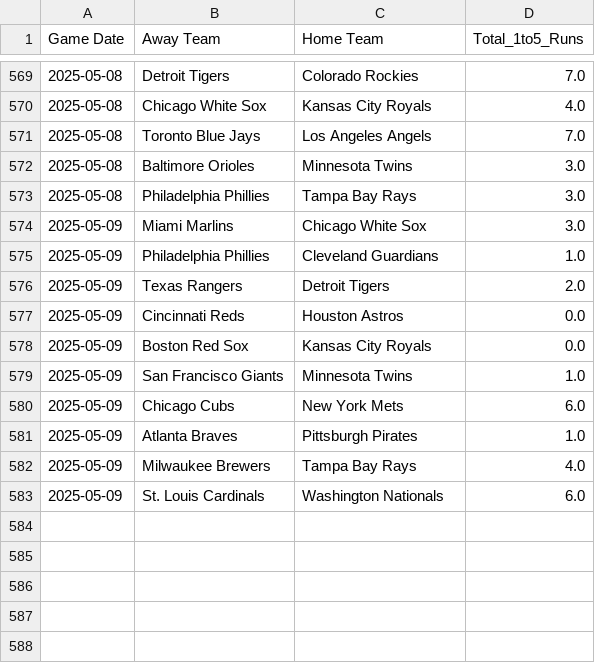
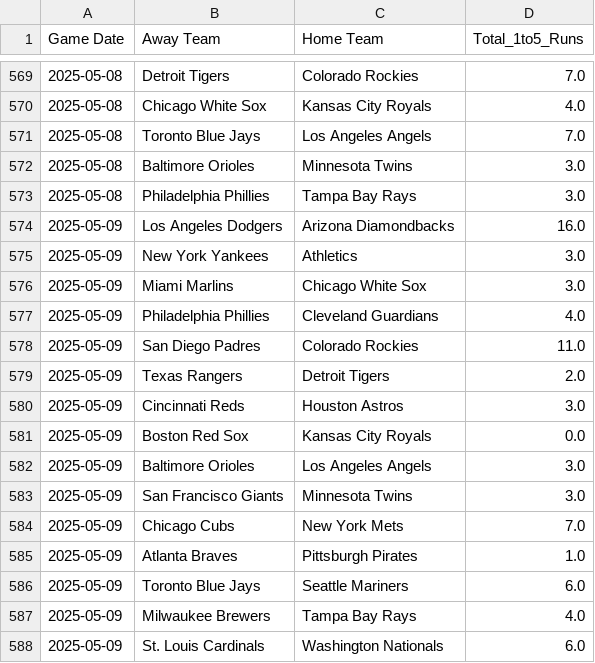
Before and after one commit to radgator13/boosted-innings-1-5, a CSV file: data/mlb_boxscores_1to5.csv, drawn as a sheet; only a part is shown, gaps mark what is left out.

```diff
--- a/data/mlb_boxscores_1to5.csv
+++ b/data/mlb_boxscores_1to5.csv
@@ -573,10 +573,15 @@ Game Date,Away Team,Home Team,Total_1to5_Runs
 2025-05-08,Philadelphia Phillies,Tampa Bay Rays,3.0
+2025-05-09,Los Angeles Dodgers,Arizona Diamondbacks,16.0
+2025-05-09,New York Yankees,Athletics,3.0
 2025-05-09,Miami Marlins,Chicago White Sox,3.0
-2025-05-09,Philadelphia Phillies,Cleveland Guardians,1.0
+2025-05-09,Philadelphia Phillies,Cleveland Guardians,4.0
+2025-05-09,San Diego Padres,Colorado Rockies,11.0
 2025-05-09,Texas Rangers,Detroit Tigers,2.0
-2025-05-09,Cincinnati Reds,Houston Astros,0.0
+2025-05-09,Cincinnati Reds,Houston Astros,3.0
 2025-05-09,Boston Red Sox,Kansas City Royals,0.0
-2025-05-09,San Francisco Giants,Minnesota Twins,1.0
-2025-05-09,Chicago Cubs,New York Mets,6.0
+2025-05-09,Baltimore Orioles,Los Angeles Angels,3.0
+2025-05-09,San Francisco Giants,Minnesota Twins,3.0
+2025-05-09,Chicago Cubs,New York Mets,7.0
 2025-05-09,Atlanta Braves,Pittsburgh Pirates,1.0
+2025-05-09,Toronto Blue Jays,Seattle Mariners,6.0
 2025-05-09,Milwaukee Brewers,Tampa Bay Rays,4.0
```
Also changed, not shown: data/mlb_boxscores_full.csv, data/mlb_predictions.csv, 4 other files.
